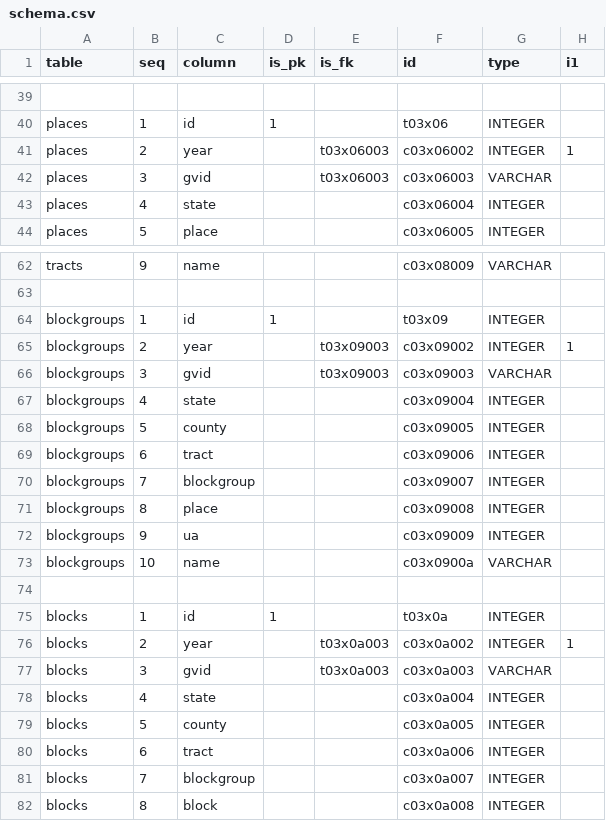
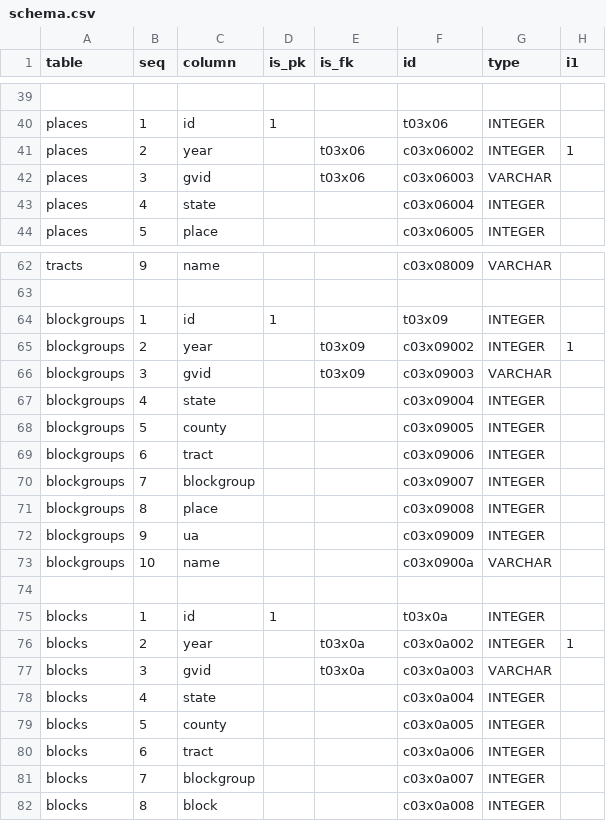
Before and after one commit to CivicKnowledge/census-bundles, a CSV file: census.gov/index/meta/schema.csv, drawn as a sheet; only a part is shown, gaps mark what is left out; the diff covers the shown part only; the diff names each change by its address in the sheet, - before the commit and + after, or states it on an @@ line.

```diff
--- a/census.gov/index/meta/schema.csv
+++ b/census.gov/index/meta/schema.csv
-E41:E42 (is_fk): t03x06003
+E41:E42 (is_fk): t03x06
-E65:E66 (is_fk): t03x09003
+E65:E66 (is_fk): t03x09
-E76:E77 (is_fk): t03x0a003
+E76:E77 (is_fk): t03x0a
```
Also changed, not shown: 10 edited cells elsewhere in this file, 1 other file.
